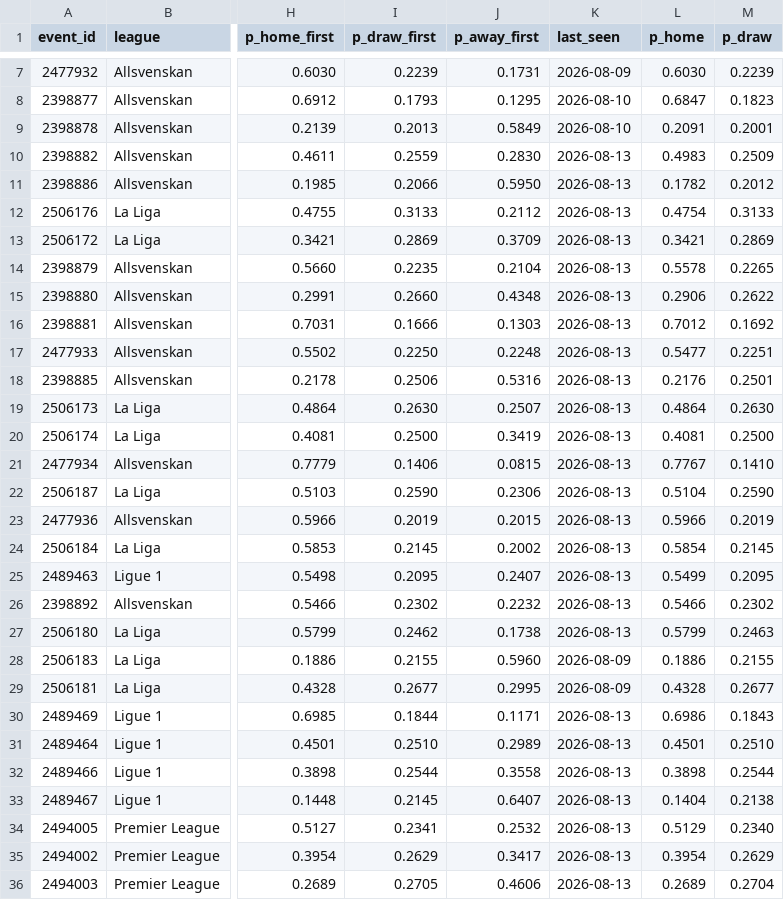
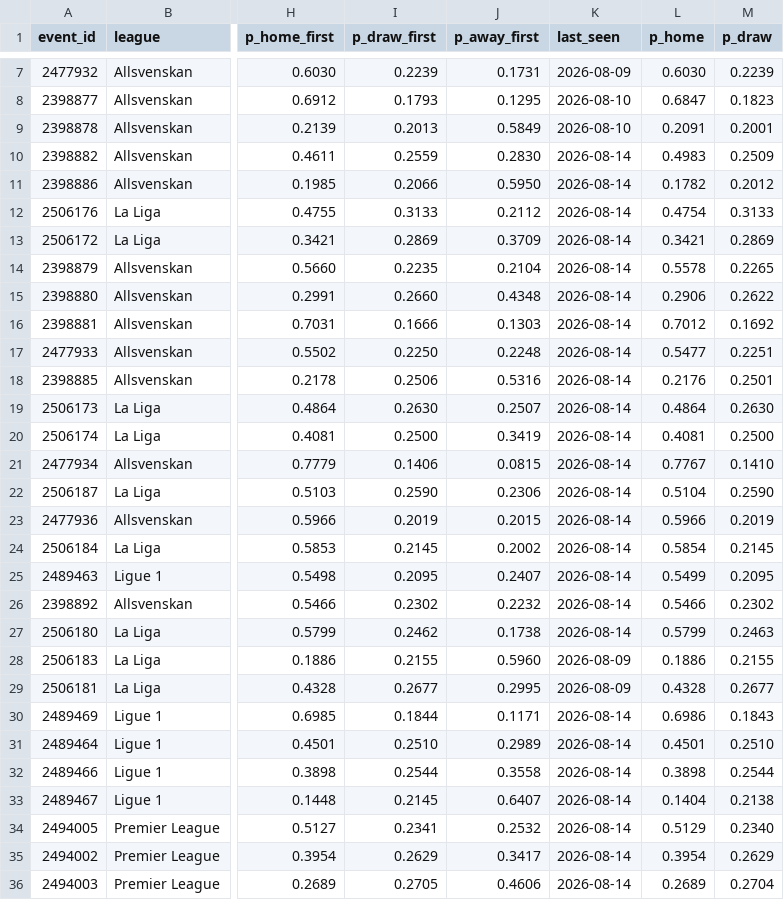
Before and after one commit to AronAlander/footytest, a CSV file: predictions/log.csv, drawn as a sheet; only a part is shown, gaps mark what is left out; the diff covers the shown part only; the diff names each change by its address in the sheet, - before the commit and + after, or states it on an @@ line.

```diff
--- a/predictions/log.csv
+++ b/predictions/log.csv
-K10:K27 (last_seen): 2026-08-13
+K10:K27 (last_seen): 2026-08-14
-K30:K36 (last_seen): 2026-08-13
+K30:K36 (last_seen): 2026-08-14
```
Also changed, not shown: 27 edited cells elsewhere in this file, 2 other files.
